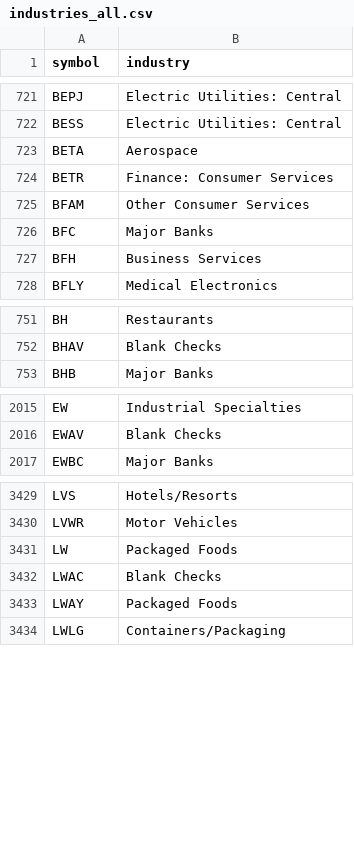
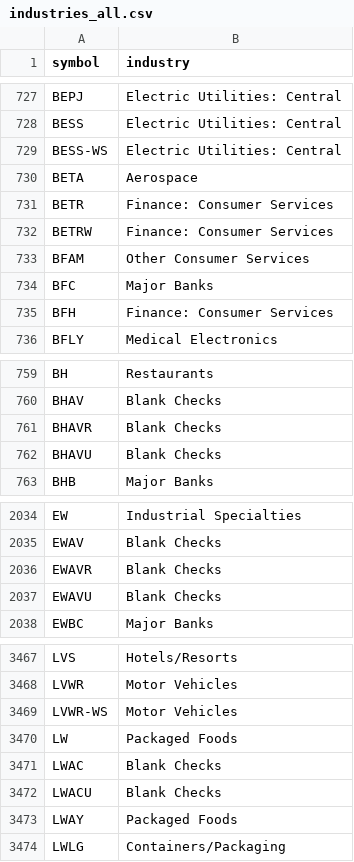
Before and after one commit to danreed001-droid/NIBII, a CSV file: data/industries_all.csv, drawn as a sheet; only a part is shown, gaps mark what is left out; the diff covers the shown part only.

```diff
--- a/data/industries_all.csv
+++ b/data/industries_all.csv
@@ -722,7 +728,9 @@ BEPJ,Electric Utilities: Central
 BESS,Electric Utilities: Central
+BESS-WS,Electric Utilities: Central
 BETA,Aerospace
 BETR,Finance: Consumer Services
+BETRW,Finance: Consumer Services
 BFAM,Other Consumer Services
 BFC,Major Banks
-BFH,Business Services
+BFH,Finance: Consumer Services
 BFLY,Medical Electronics
@@ -752,2 +760,4 @@ BH,Restaurants
 BHAV,Blank Checks
+BHAVR,Blank Checks
+BHAVU,Blank Checks
 BHB,Major Banks
@@ -2016,2 +2035,4 @@ EW,Industrial Specialties
 EWAV,Blank Checks
+EWAVR,Blank Checks
+EWAVU,Blank Checks
 EWBC,Major Banks
@@ -3430,4 +3468,6 @@ LVS,Hotels/Resorts
 LVWR,Motor Vehicles
+LVWR-WS,Motor Vehicles
 LW,Packaged Foods
 LWAC,Blank Checks
+LWACU,Blank Checks
 LWAY,Packaged Foods
```
Also changed, not shown: 73 added rows and 1 edited cell elsewhere in this file, data/listed.csv, 13 other files.
